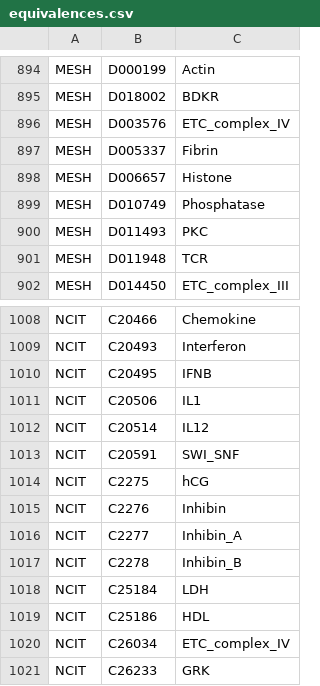
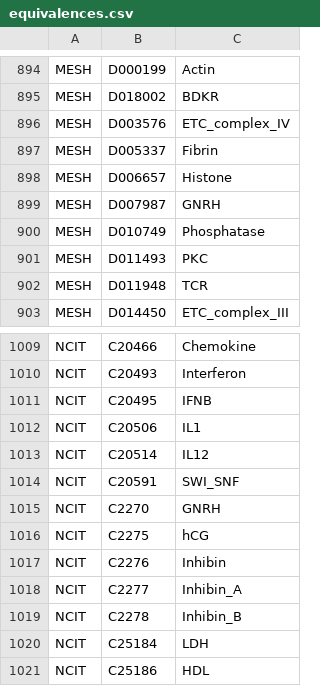
Before and after one commit to johnbachman/famplex, a CSV file: equivalences.csv, drawn as a sheet; only a part is shown, gaps mark what is left out; the shorter side is filled out with more unchanged rows; the diff names each change by its address in the sheet, - before the commit and + after, or states it on an @@ line.

```diff
--- a/equivalences.csv
+++ b/equivalences.csv
+row 899: MESH | D007987 | GNRH
+row 1015: NCIT | C2270 | GNRH
```
Also changed, not shown: entities.csv, export/famplex_groundings.tsv, 4 other files.
